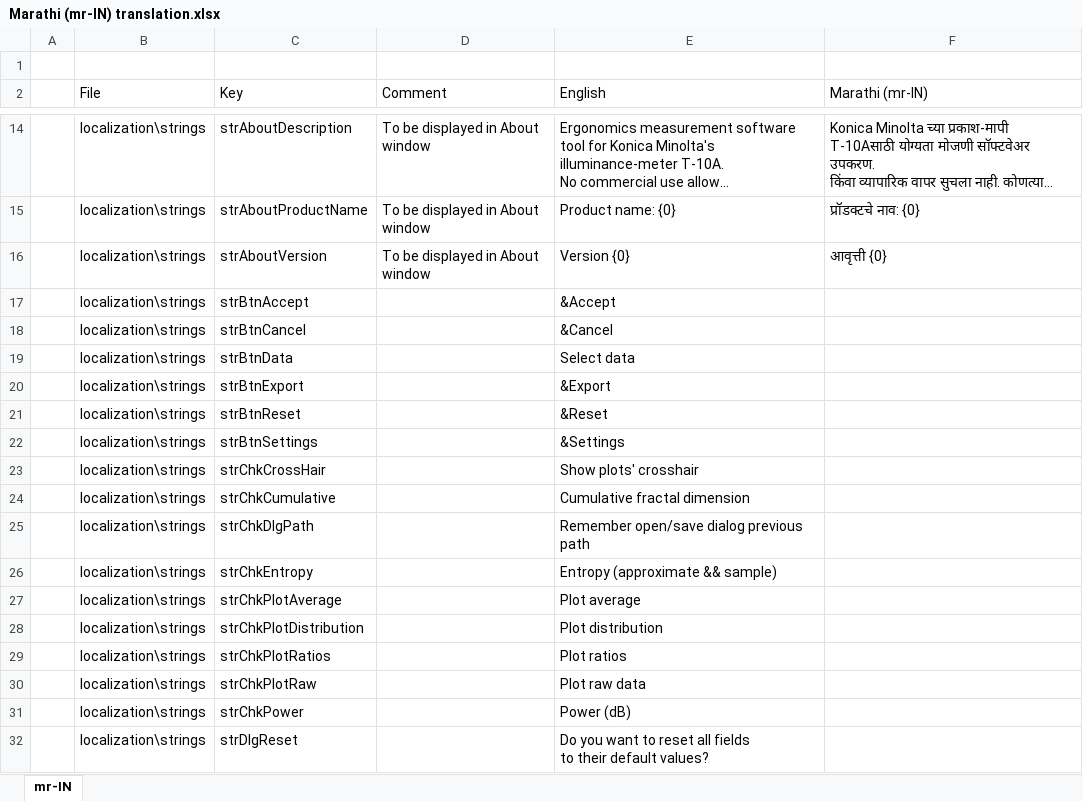
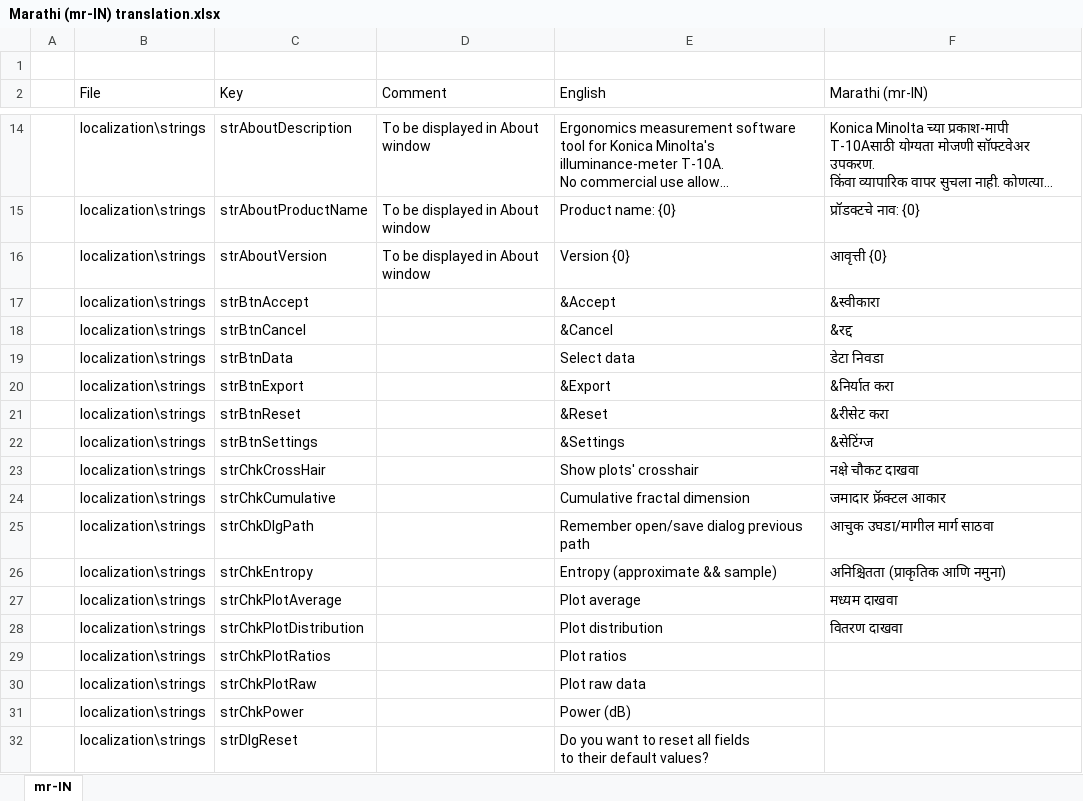
Before and after one commit to arthurits/ErgoLux, an Excel workbook: ErgoLux/localization/Marathi (mr-IN) translation.xlsx, sheet mr-IN, drawn as a sheet; only a part is shown, gaps mark what is left out; long unchanged cells end in …; values as stored, in another font and other column widths than the file's, no borders; table styles not drawn; the diff names each change by its address in the sheet, - before the commit and + after, or states it on an @@ line.

Commit message:
translation

```diff
--- a/ErgoLux/localization/Marathi (mr-IN) translation.xlsx (sheet mr-IN)
+++ b/ErgoLux/localization/Marathi (mr-IN) translation.xlsx (sheet mr-IN)
-F17 (Marathi (mr-IN)): (empty)
+F17 (Marathi (mr-IN)): &स्वीकारा
-F18 (Marathi (mr-IN)): (empty)
+F18 (Marathi (mr-IN)): &रद्द
-F19 (Marathi (mr-IN)): (empty)
+F19 (Marathi (mr-IN)): डेटा निवडा
-F20 (Marathi (mr-IN)): (empty)
+F20 (Marathi (mr-IN)): &निर्यात करा
-F21 (Marathi (mr-IN)): (empty)
+F21 (Marathi (mr-IN)): &रीसेट करा
-F22 (Marathi (mr-IN)): (empty)
+F22 (Marathi (mr-IN)): &सेटिंग्ज
-F23 (Marathi (mr-IN)): (empty)
+F23 (Marathi (mr-IN)): नक्षे चौकट दाखवा
-F24 (Marathi (mr-IN)): (empty)
+F24 (Marathi (mr-IN)): जमादार फ्रॅक्टल आकार
-F25 (Marathi (mr-IN)): (empty)
+F25 (Marathi (mr-IN)): आचुक उघडा/मागील मार्ग साठवा
-F26 (Marathi (mr-IN)): (empty)
+F26 (Marathi (mr-IN)): अनिश्चितता (प्राकृतिक आणि नमुना)
-F27 (Marathi (mr-IN)): (empty)
+F27 (Marathi (mr-IN)): मध्यम दाखवा
-F28 (Marathi (mr-IN)): (empty)
+F28 (Marathi (mr-IN)): वितरण दाखवा
```
